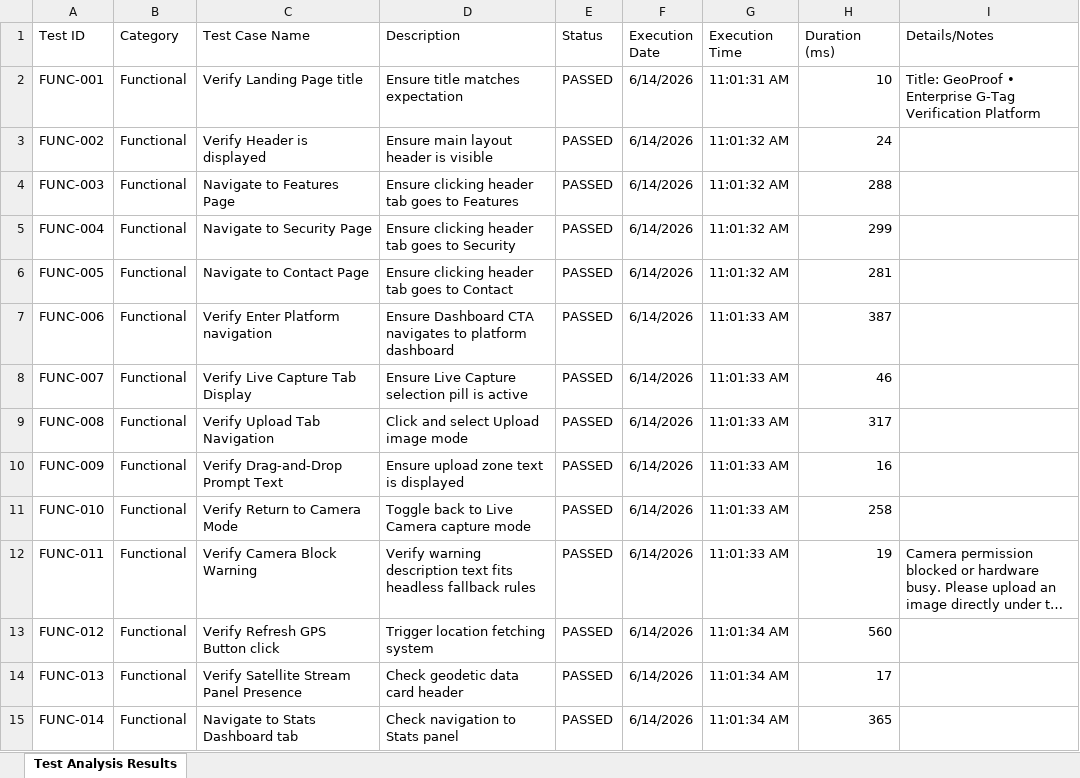
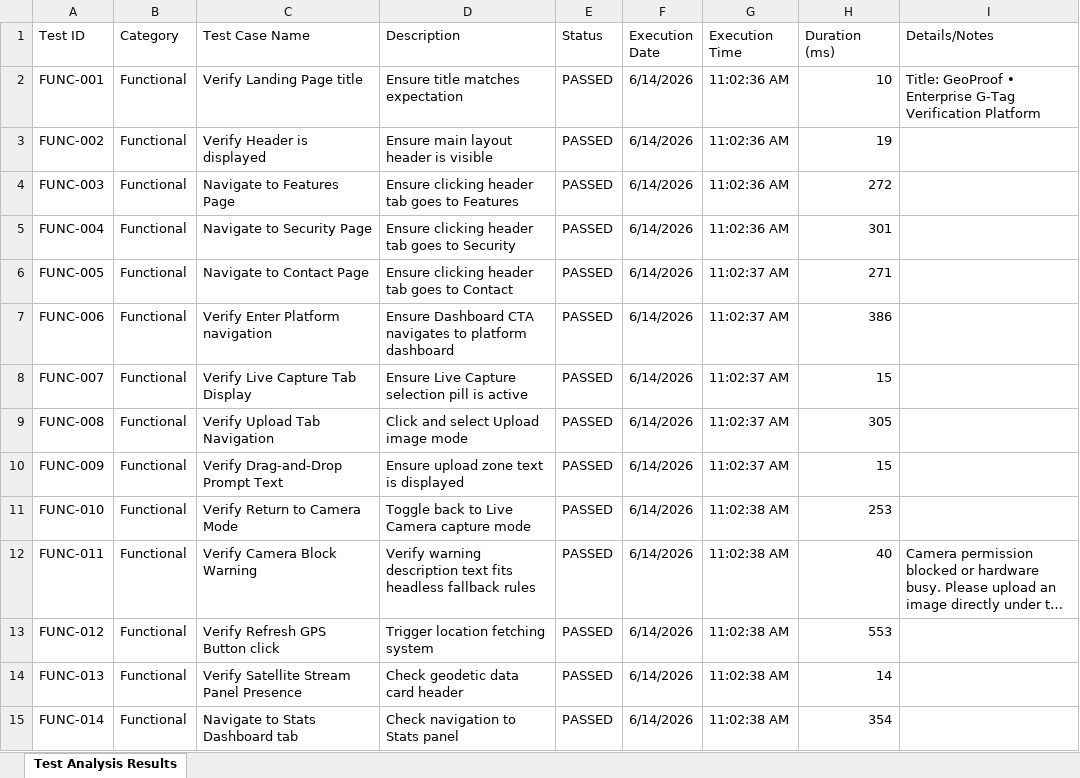
Before and after one commit to mvkexh/saveetha-geoproof.io, an Excel workbook: test-analysis-report-categories.xlsx, sheet Test Analysis Results, drawn as a sheet; only a part is shown; long unchanged cells end in …; values as stored, in another font and other column widths than the file's, no borders; the diff covers the shown part only; the diff names each change by its address in the sheet, - before the commit and + after, or states it on an @@ line.

```diff
--- a/test-analysis-report-categories.xlsx (sheet Test Analysis Results)
+++ b/test-analysis-report-categories.xlsx (sheet Test Analysis Results)
-G2 (Execution Time): 11:01:31 AM
+G2 (Execution Time): 11:02:36 AM
-G3:G5 (Execution Time): 11:01:32 AM
+G3:G5 (Execution Time): 11:02:36 AM
-H3 (Duration (ms)): 24
+H3 (Duration (ms)): 19
-H4 (Duration (ms)): 288
+H4 (Duration (ms)): 272
-H5 (Duration (ms)): 299
+H5 (Duration (ms)): 301
-G6 (Execution Time): 11:01:32 AM
+G6 (Execution Time): 11:02:37 AM
-H6 (Duration (ms)): 281
+H6 (Duration (ms)): 271
-G7:G10 (Execution Time): 11:01:33 AM
+G7:G10 (Execution Time): 11:02:37 AM
-H7 (Duration (ms)): 387
+H7 (Duration (ms)): 386
-H8 (Duration (ms)): 46
+H8 (Duration (ms)): 15
-H9 (Duration (ms)): 317
+H9 (Duration (ms)): 305
-H10 (Duration (ms)): 16
+H10 (Duration (ms)): 15
-G11:G12 (Execution Time): 11:01:33 AM
+G11:G12 (Execution Time): 11:02:38 AM
-H11 (Duration (ms)): 258
+H11 (Duration (ms)): 253
-H12 (Duration (ms)): 19
+H12 (Duration (ms)): 40
-G13:G15 (Execution Time): 11:01:34 AM
+G13:G15 (Execution Time): 11:02:38 AM
-H13 (Duration (ms)): 560
+H13 (Duration (ms)): 553
-H14 (Duration (ms)): 17
+H14 (Duration (ms)): 14
-H15 (Duration (ms)): 365
+H15 (Duration (ms)): 354
```
Also changed, not shown: 156 edited cells elsewhere in this sheet, test-analysis-report.xlsx, 1 other file.
